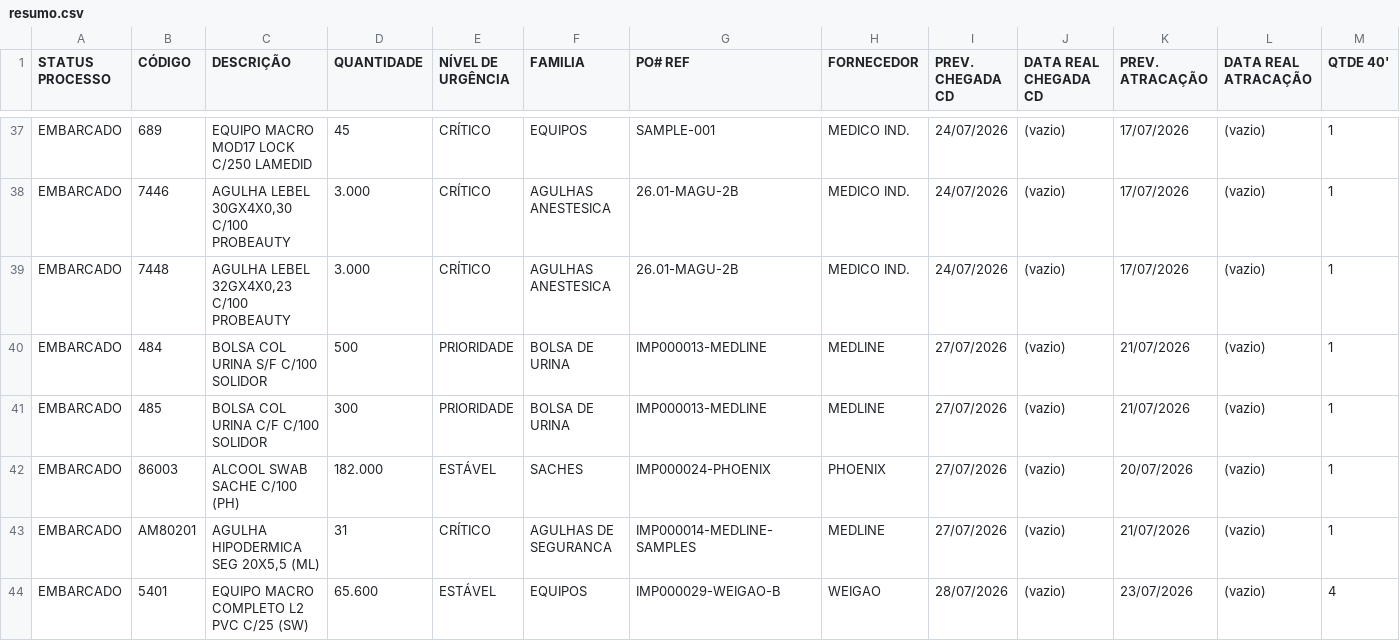
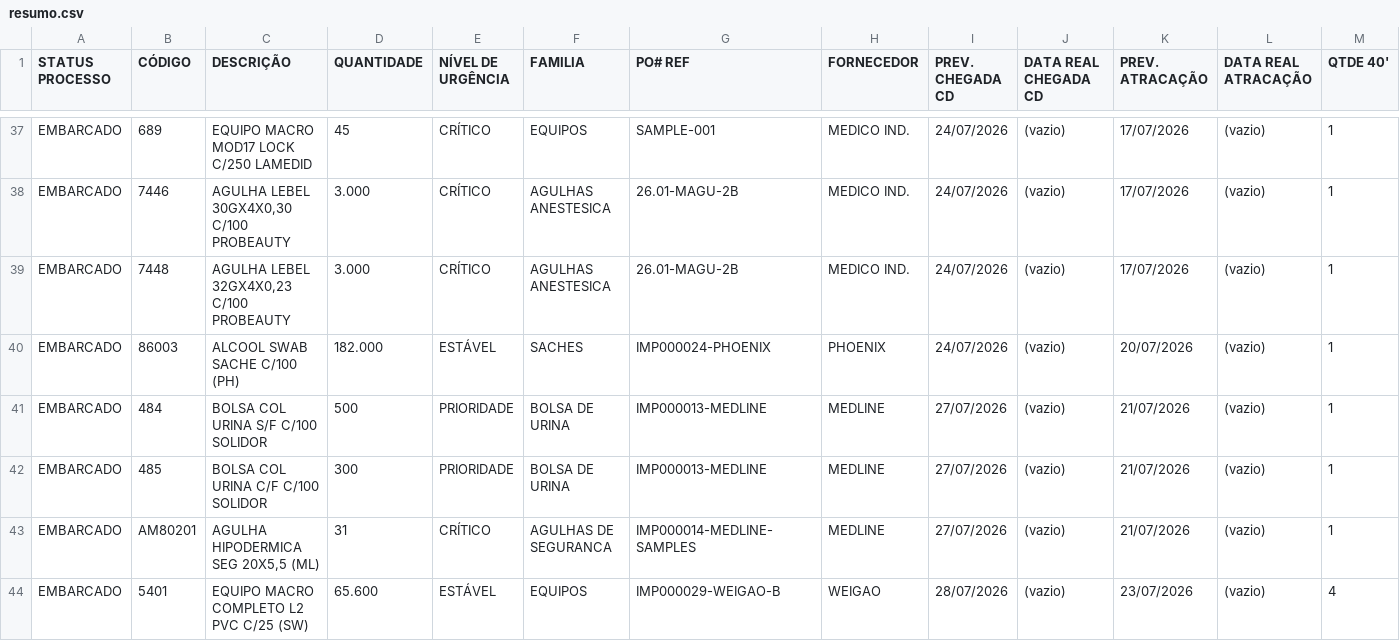
Before and after one commit to FelipeFreitasLabor/FUP-IMPORTA-O, a CSV file: resumo.csv, drawn as a sheet; only a part is shown, gaps mark what is left out; removed rows and columns are numbered as before the commit, all else as after; rows hold the shown columns only; the diff covers the shown part only; the diff names each change by its address in the sheet, - before the commit and + after, or states it on an @@ line.

```diff
--- a/resumo.csv
+++ b/resumo.csv
+row 40: EMBARCADO | 86003 | ALCOOL SWAB SACHE C/100 (PH) | 182.000 | ESTÁVEL | SACHES | IMP000024-PHOENIX | PHOENIX | 24/07/2026 | (vazio) | 20/07/2026 | (vazio) | 1
-row 42: EMBARCADO | 86003 | ALCOOL SWAB SACHE C/100 (PH) | 182.000 | ESTÁVEL | SACHES | IMP000024-PHOENIX | PHOENIX | 27/07/2026 | (vazio) | 20/07/2026 | (vazio) | 1
```
Also changed, not shown: 32 edited cells elsewhere in this file, container.csv.
